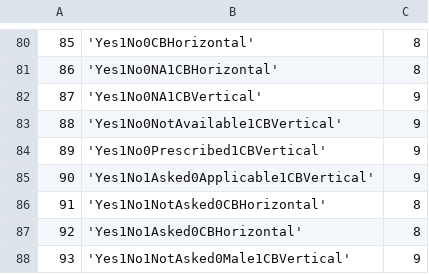
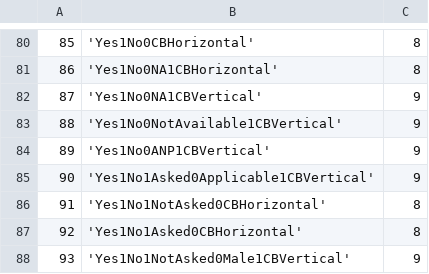
Before and after one commit to EyeSeeTea/malariapp, a CSV file: app/src/edsGhana/assets/Answers.csv, drawn as a sheet; only a part is shown, gaps mark what is left out.

```diff
--- a/app/src/edsGhana/assets/Answers.csv
+++ b/app/src/edsGhana/assets/Answers.csv
@@ -83,3 +83,3 @@
 88;'Yes1No0NotAvailable1CBVertical';9
-89;'Yes1No0Prescribed1CBVertical';9
+89;'Yes1No0ANP1CBVertical';9
 90;'Yes1No1Asked0Applicable1CBVertical';9
```
Also changed, not shown: app/src/edsGhana/assets/Headers.csv, app/src/edsGhana/assets/Options.csv, 1 other file.
